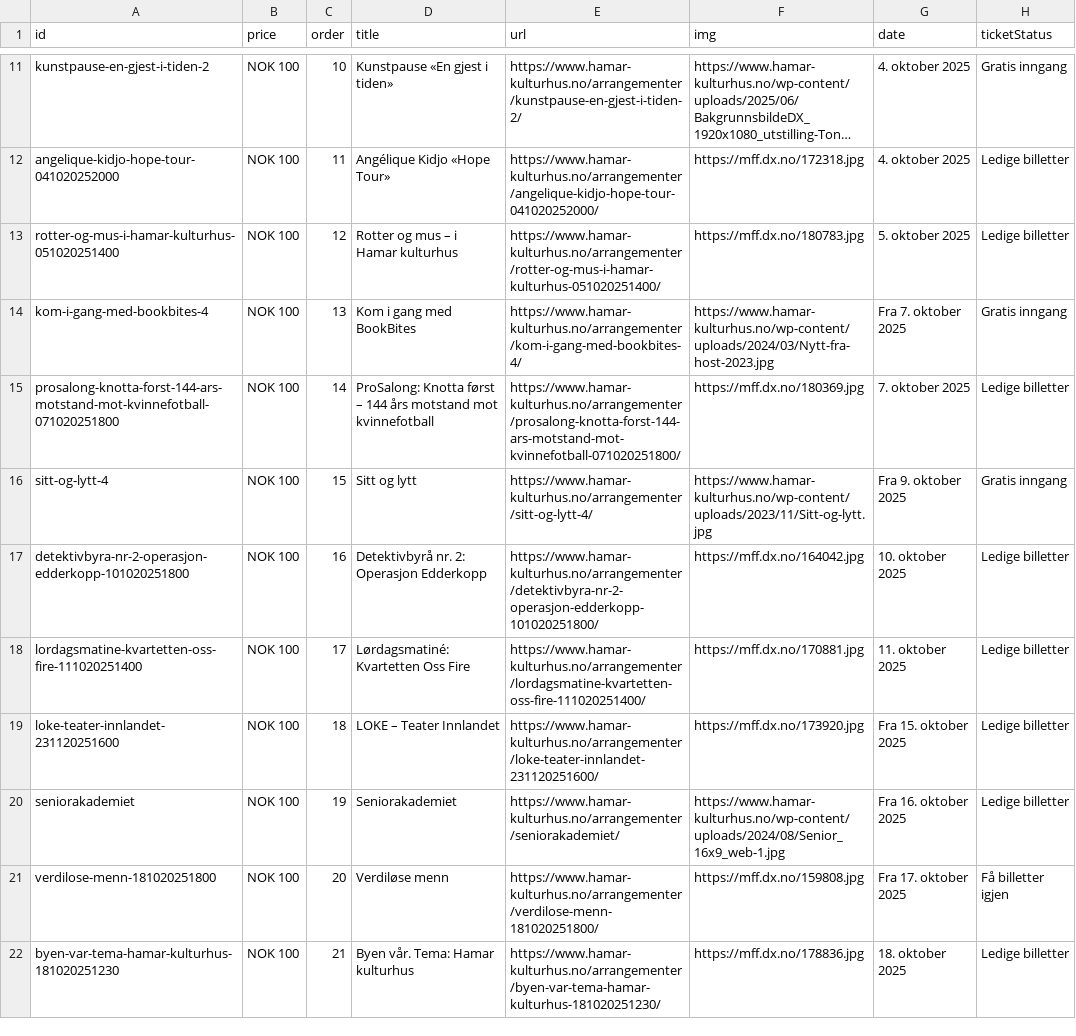
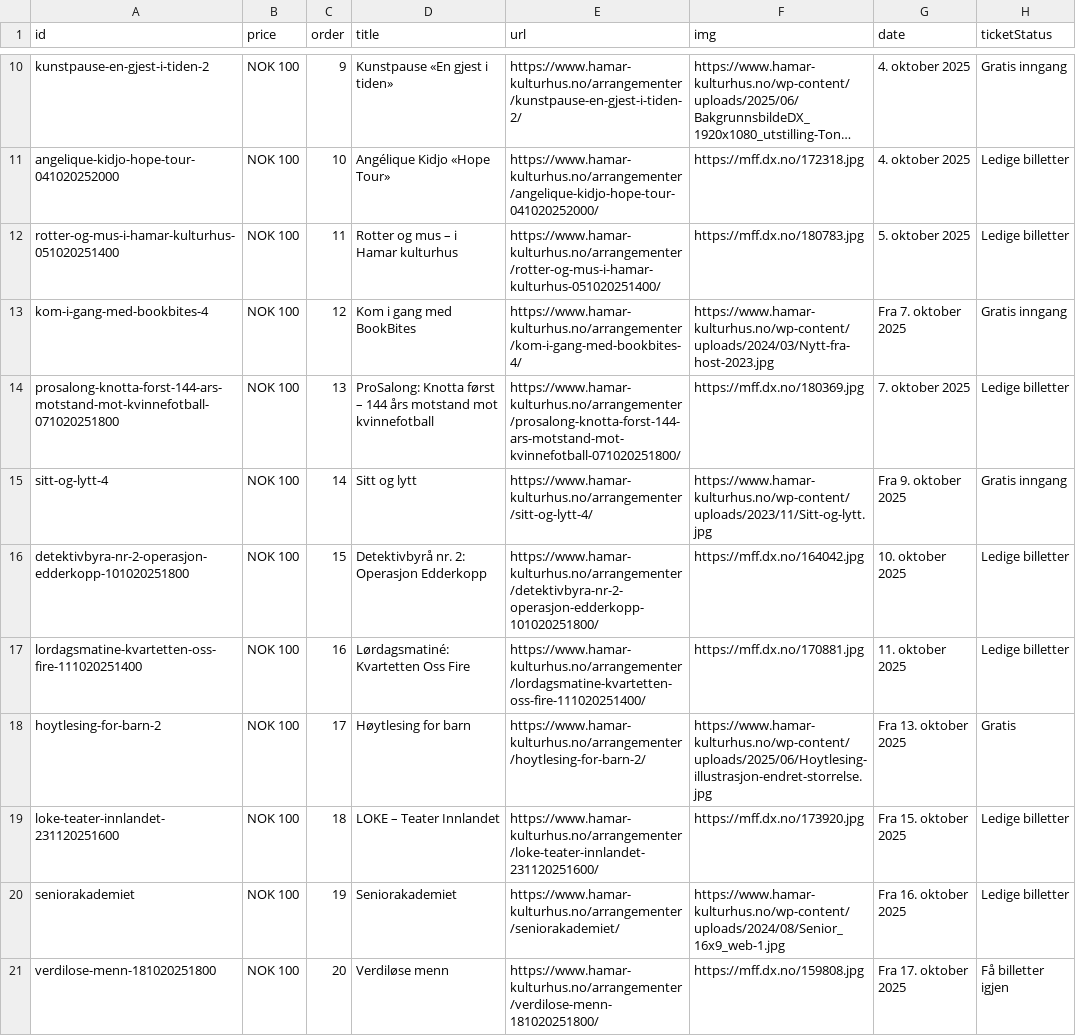
Before and after one commit to opmthomassen/hamar, a CSV file: meta.csv, drawn as a sheet; only a part is shown, gaps mark what is left out; the shorter side is filled out with more unchanged rows; long unchanged cells end in …; addresses are those after the commit; the diff covers the shown part only; the diff names each change by its address in the sheet, - before the commit and + after, or states it on an @@ line.

```diff
--- a/meta.csv
+++ b/meta.csv
-C10 (order): 10
+C10 (order): 9
-C11 (order): 11
+C11 (order): 10
-C12 (order): 12
+C12 (order): 11
-C13 (order): 13
+C13 (order): 12
-C14 (order): 14
+C14 (order): 13
-C15 (order): 15
+C15 (order): 14
-C16 (order): 16
+C16 (order): 15
-C17 (order): 17
+C17 (order): 16
+row 18: hoytlesing-for-barn-2 | NOK 100 | 17 | Høytlesing for barn | https://www.hamar-kulturhus.no/arrangementer/hoytlesing-for-barn-2/ | https://www.hamar-kulturhus.no/wp-content/uploads/2025/06/Hoytlesing-illustrasjon-endret-storrelse.jpg | Fra 13. oktober 2025 | Gratis
```
Also changed, not shown: 1 removed row and 8 edited cells elsewhere in this file, google.csv.
